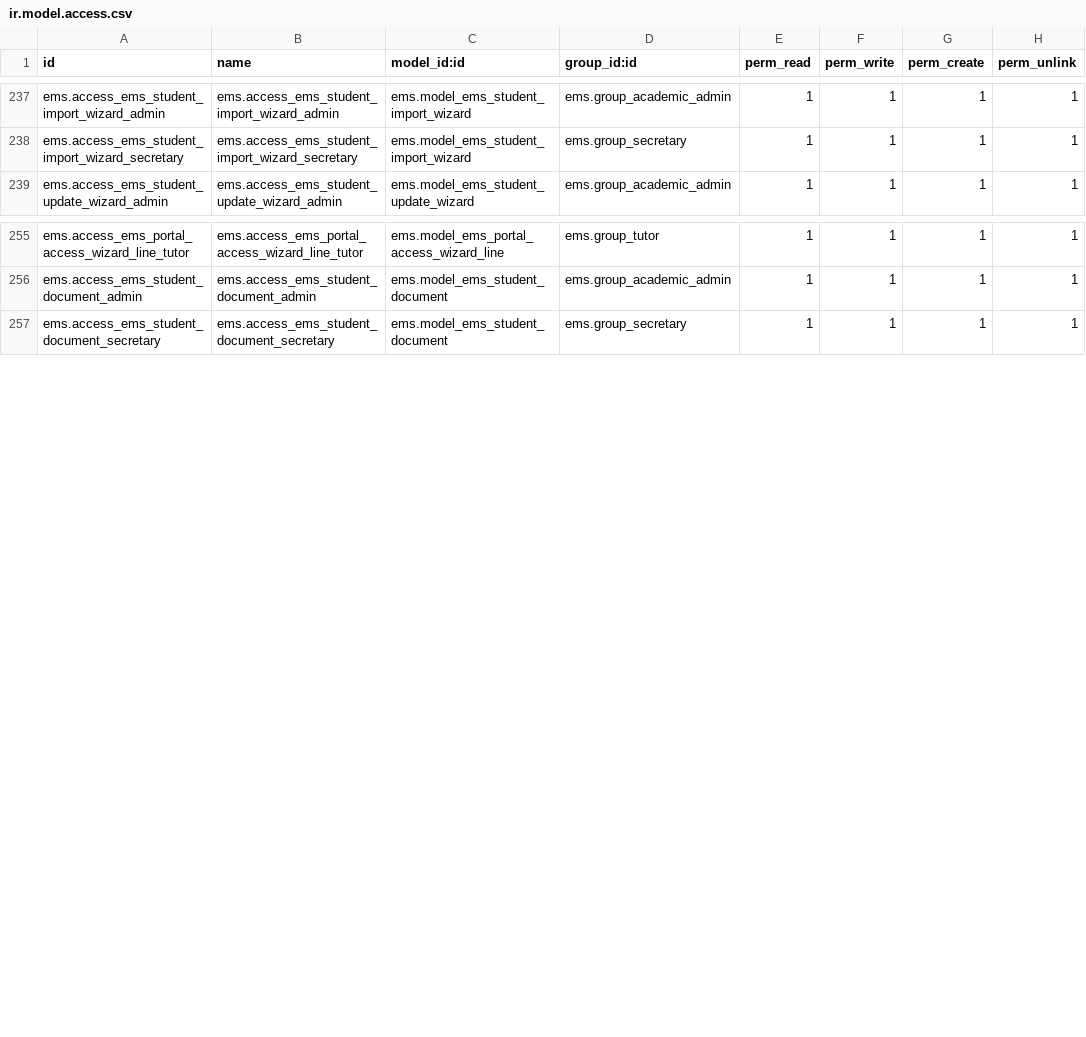
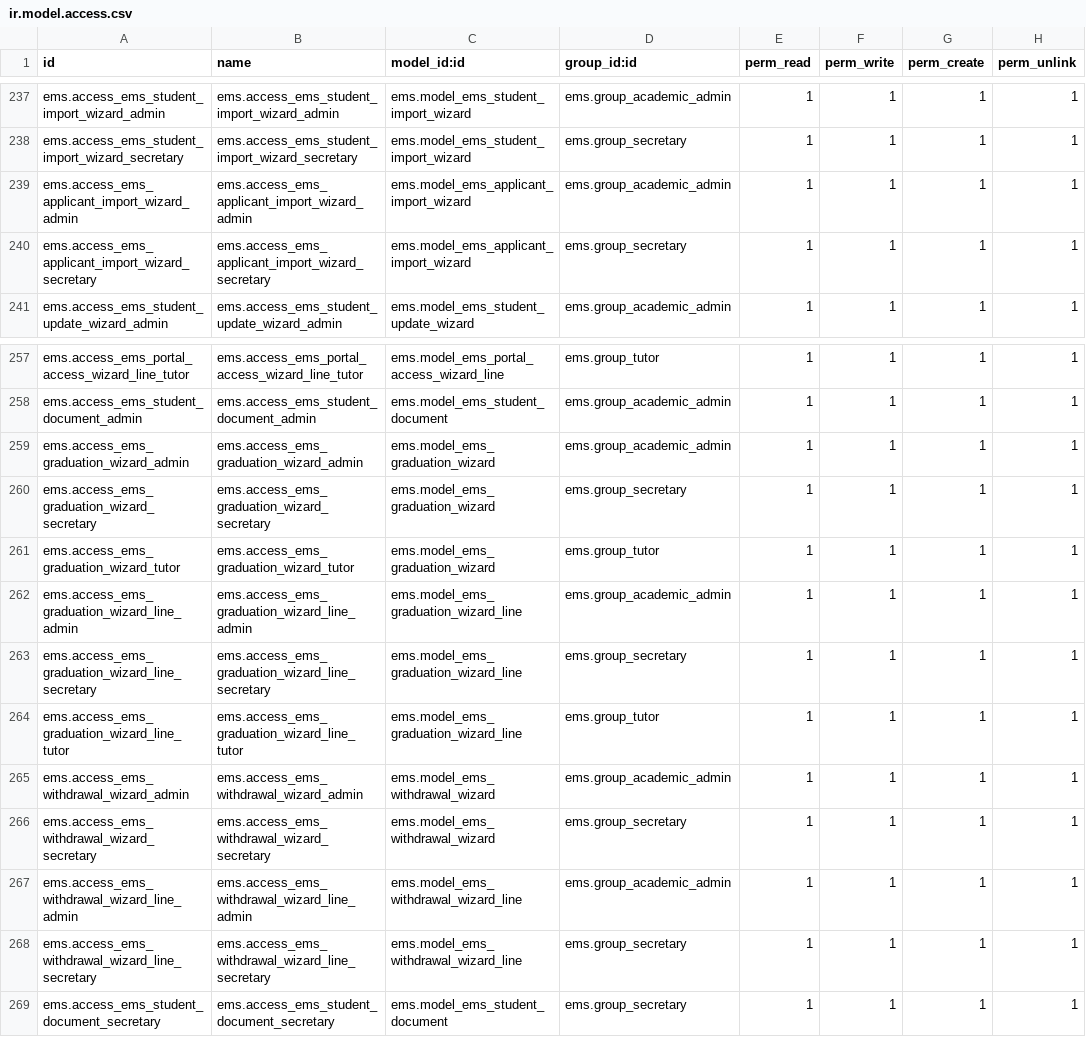
Before and after one commit to ElPuig/EMS, a CSV file: security/ir.model.access.csv, drawn as a sheet; only a part is shown, gaps mark what is left out.

Commit message:
v18.0.0.19.2
# What's new:
## Student's new fields:
- Added three new values to the contact_type selection on res.partner —
applicant, alumni, withdrawal — completing the student lifecycle
(applicant → student → alumni/withdrawal).
- Add the permanent has_graduated flag and the two conversion helpers
(_ems_convert_to_student, _ems_convert_to_ex_student).
- Added student exit management, including the portal revocation helper
with sibling check and the “students without destination” report.
- Added the destination group to the enrollment and the applicant
conversion mechanism on confirmation.

# Changes:
## Student data import
- Added a mode selector to the Esfera student import wizard: “current
course” (today’s behavior) vs “next course”.
In next-course mode, new students are created as
contact_type='applicant' with no group — invisible to all current-course
operations — triggering the corporate email creation.
Existing students only get personal data updates (never downgraded);
re-imported alumni/withdrawals become applicants again.
Re-runnable during summer (updates by RALC).

# Internal changes:
- Deploy mechanism improved (more resilient to crashes).
- New tests to cover some CLAUDE.md entries (not all, because old code
will be updated progressively).

```diff
--- a/security/ir.model.access.csv
+++ b/security/ir.model.access.csv
@@ -238,2 +238,4 @@ ems.access_ems_student_import_wizard_admin,ems.access_ems_student_import_wizard_
 ems.access_ems_student_import_wizard_secretary,ems.access_ems_student_import_wizard_secretary,ems.model_ems_student_import_wizard,ems.group_secretary,1,1,1,1
+ems.access_ems_applicant_import_wizard_admin,ems.access_ems_applicant_import_wizard_admin,ems.model_ems_applicant_import_wizard,ems.group_academic_admin,1,1,1,1
+ems.access_ems_applicant_import_wizard_secretary,ems.access_ems_applicant_import_wizard_secretary,ems.model_ems_applicant_import_wizard,ems.group_secretary,1,1,1,1
 ems.access_ems_student_update_wizard_admin,ems.access_ems_student_update_wizard_admin,ems.model_ems_student_update_wizard,ems.group_academic_admin,1,1,1,1
@@ -256,2 +258,12 @@ ems.access_ems_portal_access_wizard_line_tutor,ems.access_ems_portal_access_wiza
 ems.access_ems_student_document_admin,ems.access_ems_student_document_admin,ems.model_ems_student_document,ems.group_academic_admin,1,1,1,1
+ems.access_ems_graduation_wizard_admin,ems.access_ems_graduation_wizard_admin,ems.model_ems_graduation_wizard,ems.group_academic_admin,1,1,1,1
+ems.access_ems_graduation_wizard_secretary,ems.access_ems_graduation_wizard_secretary,ems.model_ems_graduation_wizard,ems.group_secretary,1,1,1,1
+ems.access_ems_graduation_wizard_tutor,ems.access_ems_graduation_wizard_tutor,ems.model_ems_graduation_wizard,ems.group_tutor,1,1,1,1
+ems.access_ems_graduation_wizard_line_admin,ems.access_ems_graduation_wizard_line_admin,ems.model_ems_graduation_wizard_line,ems.group_academic_admin,1,1,1,1
+ems.access_ems_graduation_wizard_line_secretary,ems.access_ems_graduation_wizard_line_secretary,ems.model_ems_graduation_wizard_line,ems.group_secretary,1,1,1,1
+ems.access_ems_graduation_wizard_line_tutor,ems.access_ems_graduation_wizard_line_tutor,ems.model_ems_graduation_wizard_line,ems.group_tutor,1,1,1,1
+ems.access_ems_withdrawal_wizard_admin,ems.access_ems_withdrawal_wizard_admin,ems.model_ems_withdrawal_wizard,ems.group_academic_admin,1,1,1,1
+ems.access_ems_withdrawal_wizard_secretary,ems.access_ems_withdrawal_wizard_secretary,ems.model_ems_withdrawal_wizard,ems.group_secretary,1,1,1,1
+ems.access_ems_withdrawal_wizard_line_admin,ems.access_ems_withdrawal_wizard_line_admin,ems.model_ems_withdrawal_wizard_line,ems.group_academic_admin,1,1,1,1
+ems.access_ems_withdrawal_wizard_line_secretary,ems.access_ems_withdrawal_wizard_line_secretary,ems.model_ems_withdrawal_wizard_line,ems.group_secretary,1,1,1,1
 ems.access_ems_student_document_secretary,ems.access_ems_student_document_secretary,ems.model_ems_student_document,ems.group_secretary,1,1,1,1
```
Also changed, not shown: 47 other files.
